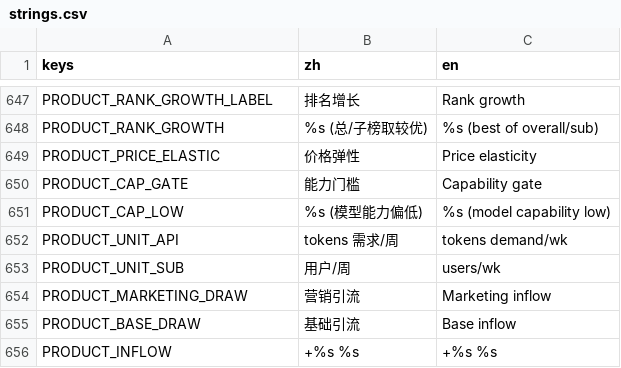
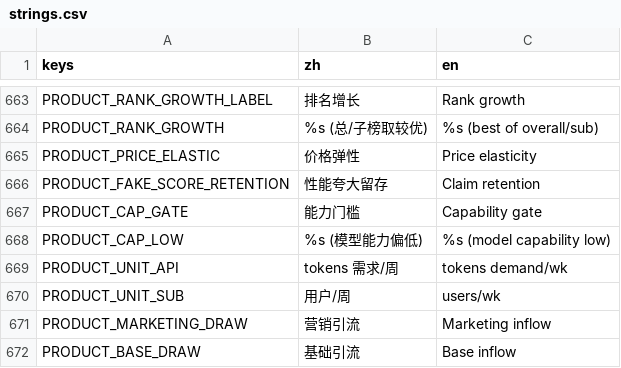
Before and after one commit to Qinyong-Wang/scale_up_game, a CSV file: resources/i18n/strings.csv, drawn as a sheet; only a part is shown, gaps mark what is left out; the shorter side is filled out with more unchanged rows; the diff covers the shown part only; the diff names each change by its address in the sheet, - before the commit and + after, or states it on an @@ line.

```diff
--- a/resources/i18n/strings.csv
+++ b/resources/i18n/strings.csv
+row 666: PRODUCT_FAKE_SCORE_RETENTION | 性能夸大留存 | Claim retention
```
Also changed, not shown: 16 added rows elsewhere in this file, resources/i18n/content.csv, 35 other files.
